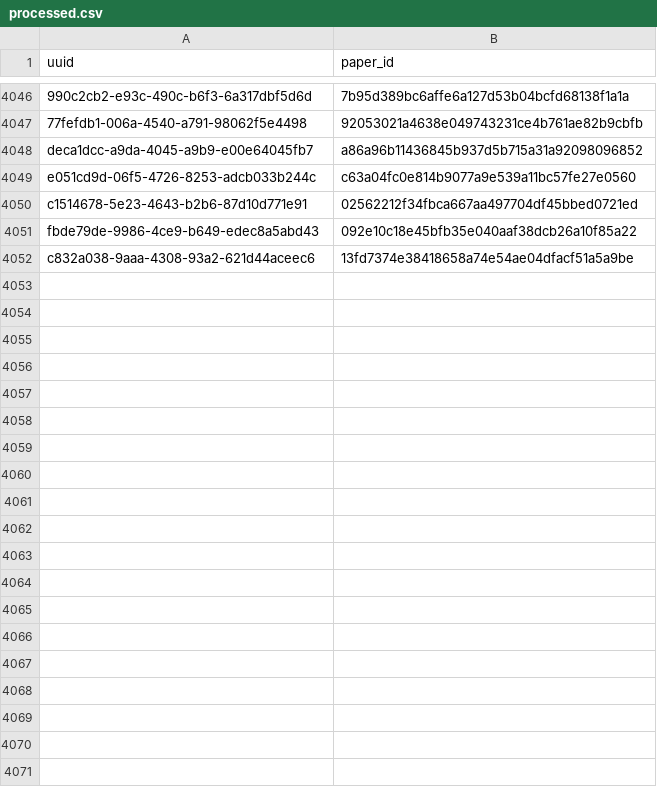
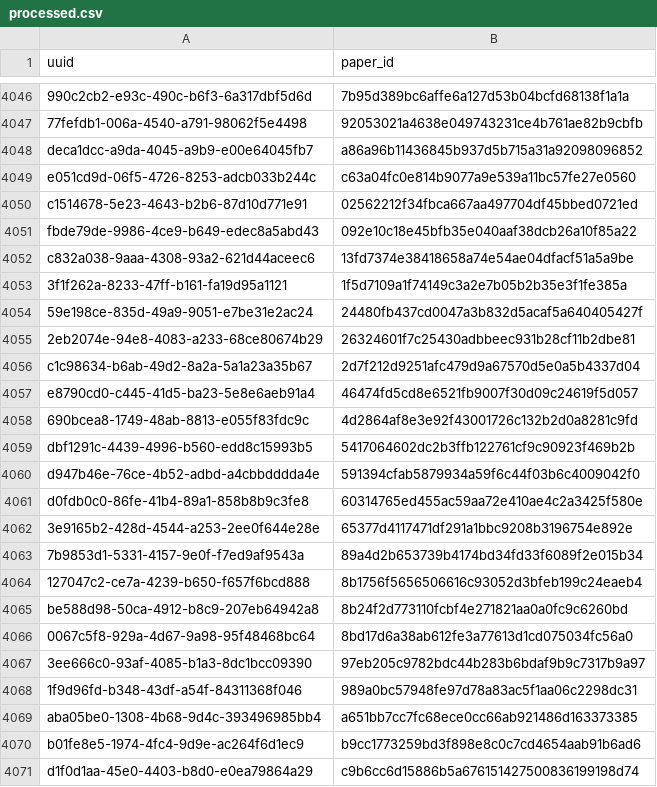
Before and after one commit to dev-SR/research-paper-downloader-pdf, a CSV file: data/info/processed.csv, drawn as a sheet; only a part is shown, gaps mark what is left out; the diff covers the shown part only; the diff names each change by its address in the sheet, - before the commit and + after, or states it on an @@ line.

Commit message:
2697 papers downloaded

```diff
--- a/data/info/processed.csv
+++ b/data/info/processed.csv
+row 4053: 3f1f262a-8233-47ff-b161-fa19d95a1121 | 1f5d7109a1f74149c3a2e7b05b2b35e3f1fe385a
+row 4054: 59e198ce-835d-49a9-9051-e7be31e2ac24 | 24480fb437cd0047a3b832d5acaf5a640405427f
+row 4055: 2eb2074e-94e8-4083-a233-68ce80674b29 | 26324601f7c25430adbbeec931b28cf11b2dbe81
+row 4056: c1c98634-b6ab-49d2-8a2a-5a1a23a35b67 | 2d7f212d9251afc479d9a67570d5e0a5b4337d04
+row 4057: e8790cd0-c445-41d5-ba23-5e8e6aeb91a4 | 46474fd5cd8e6521fb9007f30d09c24619f5d057
+row 4058: 690bcea8-1749-48ab-8813-e055f83fdc9c | 4d2864af8e3e92f43001726c132b2d0a8281c9fd
+row 4059: dbf1291c-4439-4996-b560-edd8c15993b5 | 5417064602dc2b3ffb122761cf9c90923f469b2b
+row 4060: d947b46e-76ce-4b52-adbd-a4cbbdddda4e | 591394cfab5879934a59f6c44f03b6c4009042f0
+row 4061: d0fdb0c0-86fe-41b4-89a1-858b8b9c3fe8 | 60314765ed455ac59aa72e410ae4c2a3425f580e
+row 4062: 3e9165b2-428d-4544-a253-2ee0f644e28e | 65377d4117471df291a1bbc9208b3196754e892e
+row 4063: 7b9853d1-5331-4157-9e0f-f7ed9af9543a | 89a4d2b653739b4174bd34fd33f6089f2e015b34
+row 4064: 127047c2-ce7a-4239-b650-f657f6bcd888 | 8b1756f5656506616c93052d3bfeb199c24eaeb4
+row 4065: be588d98-50ca-4912-b8c9-207eb64942a8 | 8b24f2d773110fcbf4e271821aa0a0fc9c6260bd
+row 4066: 0067c5f8-929a-4d67-9a98-95f48468bc64 | 8bd17d6a38ab612fe3a77613d1cd075034fc56a0
+row 4067: 3ee666c0-93af-4085-b1a3-8dc1bcc09390 | 97eb205c9782bdc44b283b6bdaf9b9c7317b9a97
+row 4068: 1f9d96fd-b348-43df-a54f-84311368f046 | 989a0bc57948fe97d78a83ac5f1aa06c2298dc31
+row 4069: aba05be0-1308-4b68-9d4c-393496985bb4 | a651bb7cc7fc68ece0cc66ab921486d163373385
+row 4070: b01fe8e5-1974-4fc4-9d9e-ac264f6d1ec9 | b9cc1773259bd3f898e8c0c7cd4654aab91b6ad6
+row 4071: d1f0d1aa-45e0-4403-b8d0-e0ea79864a29 | c9b6cc6d15886b5a676151427500836199198d74
```
Also changed, not shown: 26 added rows elsewhere in this file, data/info/done.csv, data/info/errors.csv, 1 other file.
